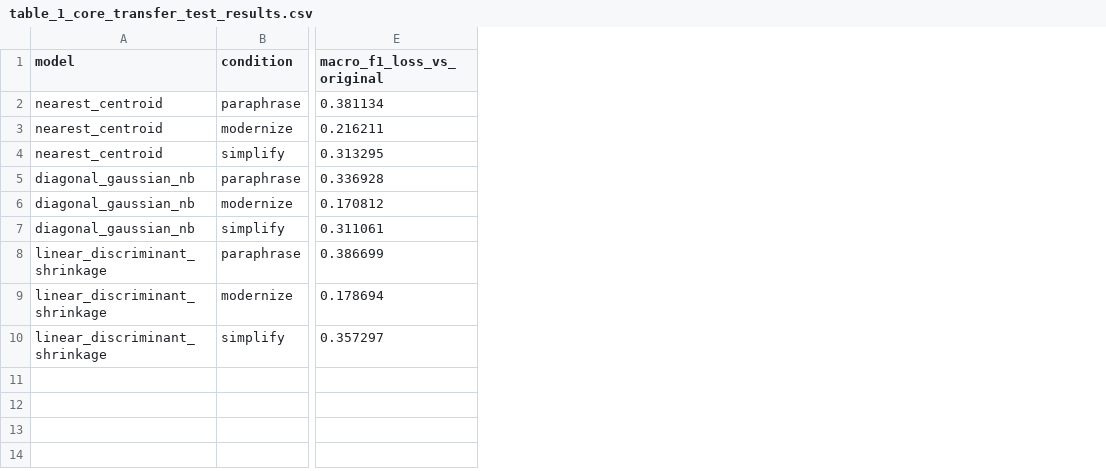
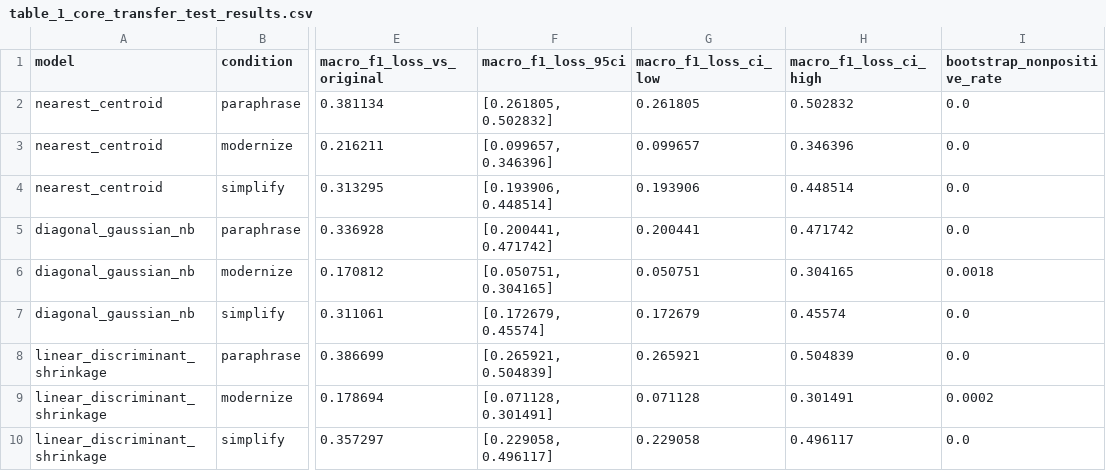
Before and after one commit to MuhammadTahaBinZaeem/Separability-Loss-in-LLM-Rewritten, a CSV file: paper_assets/tables/table_1_core_transfer_test_results.csv, drawn as a sheet; only a part is shown, gaps mark what is left out; the diff names each change by its address in the sheet, - before the commit and + after, or states it on an @@ line.

```diff
--- a/paper_assets/tables/table_1_core_transfer_test_results.csv
+++ b/paper_assets/tables/table_1_core_transfer_test_results.csv
+column F (macro_f1_loss_95ci), rows 2-10: [0.261805, 0.502832] | [0.099657, 0.346396] | [0.193906, 0.448514] | [0.200441, 0.471742] | [0.050751, 0.304165] | [0.172679, 0.45574] | [0.265921, 0.504839] | [0.071128, 0.301491] | [0.229058, 0.496117]
+column G (macro_f1_loss_ci_low), rows 2-10: 0.261805 | 0.099657 | 0.193906 | 0.200441 | 0.050751 | 0.172679 | 0.265921 | 0.071128 | 0.229058
+column H (macro_f1_loss_ci_high), rows 2-10: 0.502832 | 0.346396 | 0.448514 | 0.471742 | 0.304165 | 0.45574 | 0.504839 | 0.301491 | 0.496117
+column I (bootstrap_nonpositive_rate), rows 2-10: 0.0 | 0.0 | 0.0 | 0.0 | 0.0018 | 0.0 | 0.0 | 0.0002 | 0.0
```
Also changed, not shown: metadata/manuscript_assets_manifest.csv, 1 other file.
